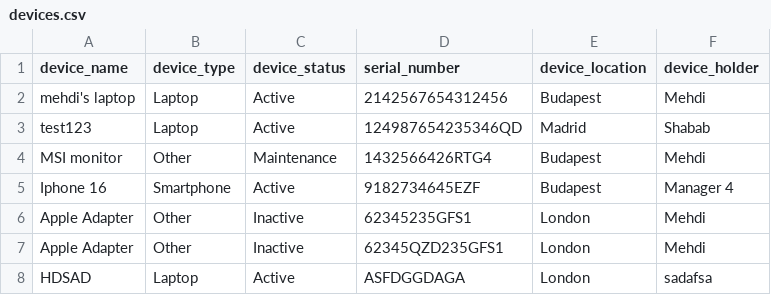
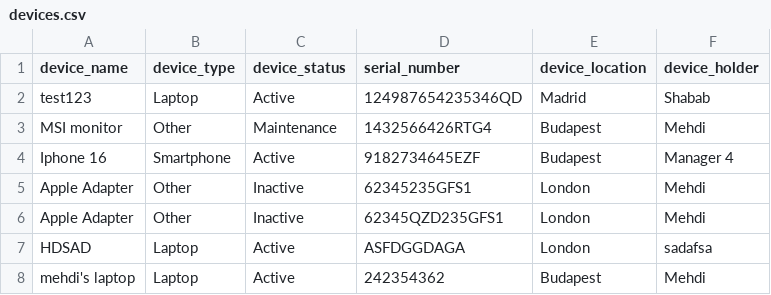
Before and after one commit to sacriour/devicemanager, a CSV file: data/devices.csv, drawn as a sheet; removed rows and columns are numbered as before the commit, all else as after; the diff names each change by its address in the sheet, - before the commit and + after, or states it on an @@ line.

Commit message:
fixed a small bug where the program sometimes reads serial numbers as Integers

```diff
--- a/data/devices.csv
+++ b/data/devices.csv
-row 2: mehdi's laptop | Laptop | Active | 2142567654312456 | Budapest | Mehdi
+row 8: mehdi's laptop | Laptop | Active | 242354362 | Budapest | Mehdi
```
Also changed, not shown: 2 other files.
